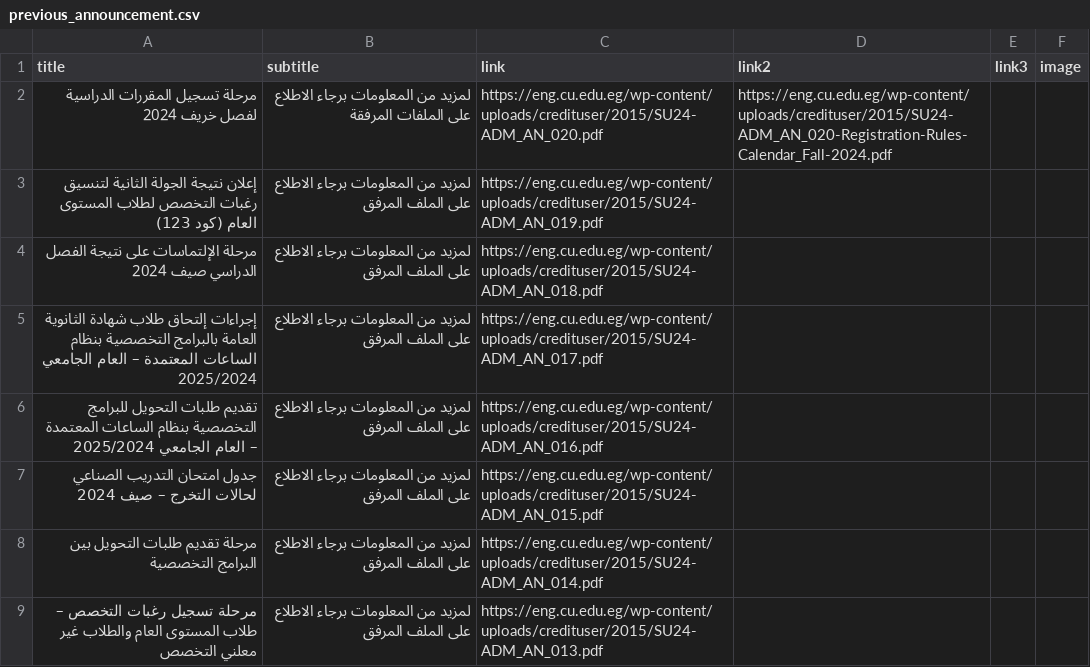
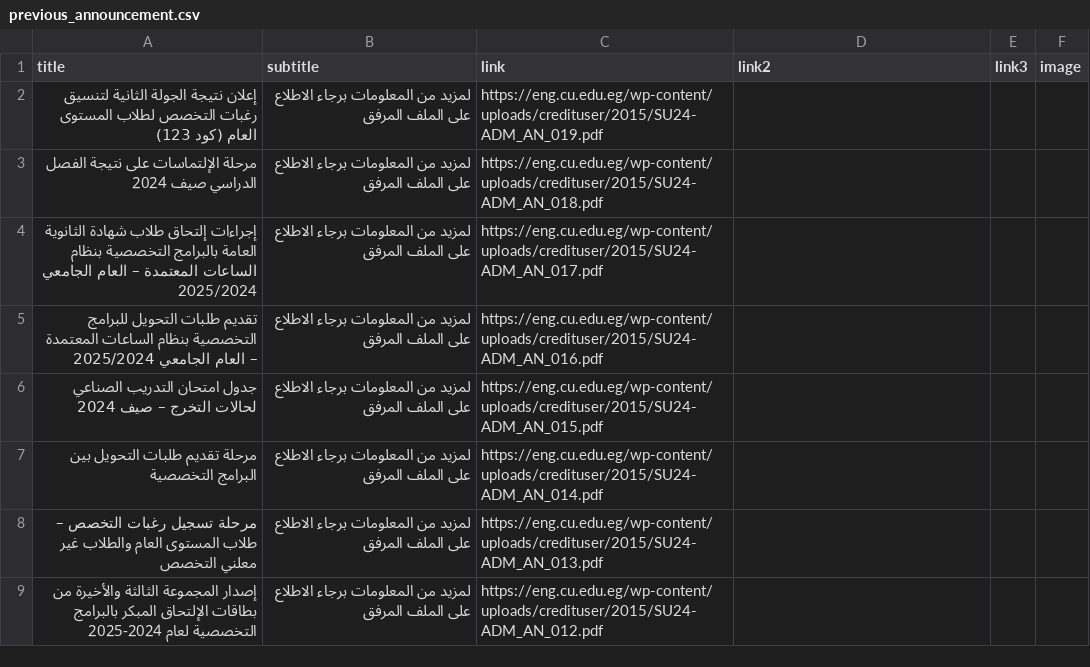
Before and after one commit to yousefwmorsy/cufe-step-updates, a CSV file: previous_announcement.csv, drawn as a sheet; only a part is shown; the shorter side is filled out with more unchanged rows; the diff names each change by its address in the sheet, - before the commit and + after, or states it on an @@ line.

```diff
--- a/previous_announcement.csv
+++ b/previous_announcement.csv
-row 2: مرحلة تسجيل المقررات الدراسية لفصل خريف 2024 | لمزيد من المعلومات برجاء الاطلاع على الملفات المرفقة | https://eng.cu.edu.eg/wp-content/uploads/credituser/2015/SU24-ADM_AN_020.pdf | https://eng.cu.edu.eg/wp-content/uploads/credituser/2015/SU24-ADM_AN_020-Registration-Rules-Calendar_Fall-2024.pdf
```
Also changed, not shown: 2 other files.
